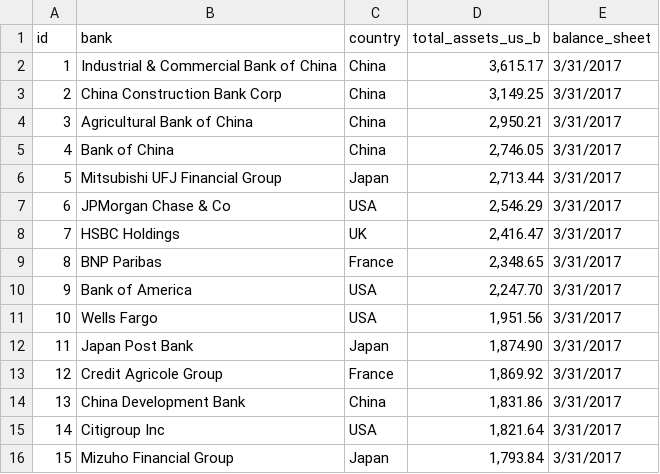
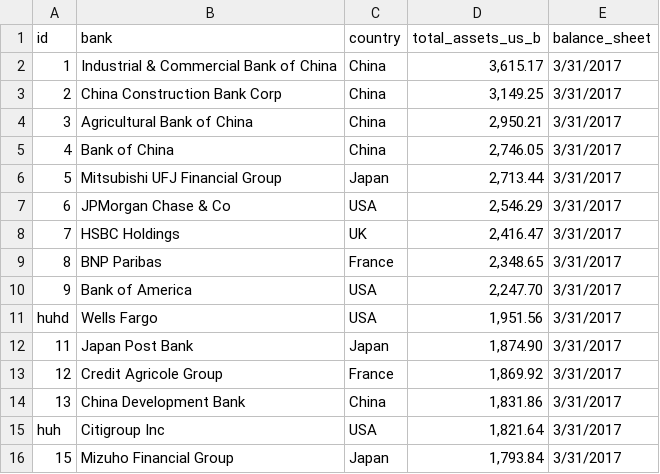
Before and after one commit to celerispay/crud-application-aniket, a CSV file: src/main/resources/top15banks.csv, drawn as a sheet.

```diff
--- a/src/main/resources/top15banks.csv
+++ b/src/main/resources/top15banks.csv
@@ -10,3 +10,3 @@ id,bank,country,total_assets_us_b,balance_sheet
 9,Bank of America,USA,"2,247.70",3/31/2017
-10,Wells Fargo,USA,"1,951.56",3/31/2017
+huhd,Wells Fargo,USA,"1,951.56",3/31/2017
 11,Japan Post Bank,Japan,"1,874.90",3/31/2017
@@ -14,3 +14,3 @@ id,bank,country,total_assets_us_b,balance_sheet
 13,China Development Bank,China,"1,831.86",3/31/2017
-14,Citigroup Inc,USA,"1,821.64",3/31/2017
+huh,Citigroup Inc,USA,"1,821.64",3/31/2017
 15,Mizuho Financial Group,Japan,"1,793.84",3/31/2017
```
Also changed, not shown: 4 other files.
